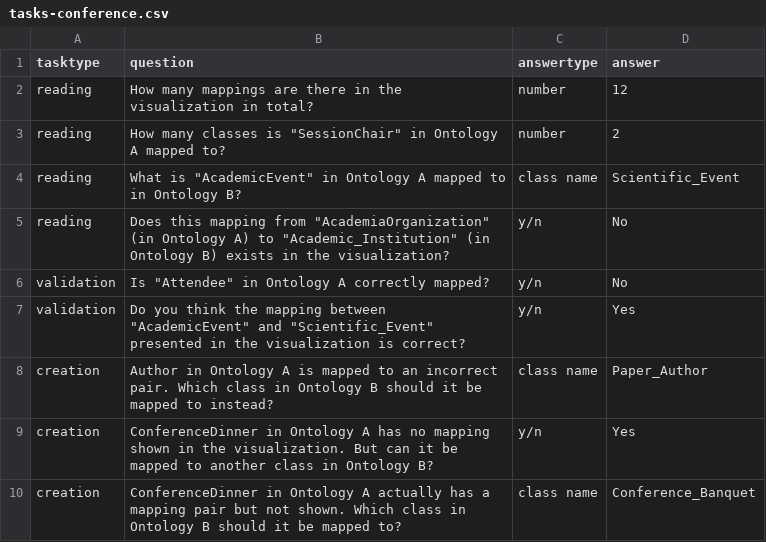
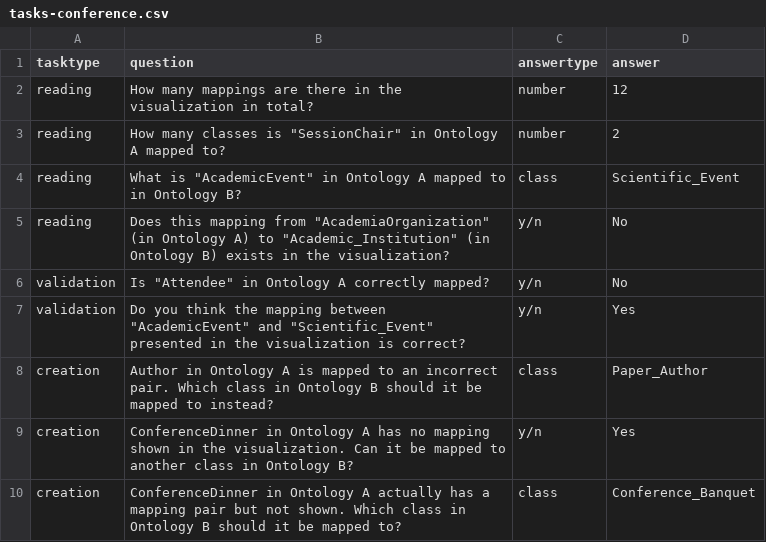
Before and after one commit to sellabae/ontomapvis, a CSV file: userstudy/tasks/tasks-conference.csv, drawn as a sheet.

Commit message:
update task data

```diff
--- a/userstudy/tasks/tasks-conference.csv
+++ b/userstudy/tasks/tasks-conference.csv
@@ -3,3 +3,3 @@ reading, How many mappings are there in the visualization in total?, number, 12
 reading, How many classes is "SessionChair" in Ontology A mapped to?, number, 2
-reading, What is "AcademicEvent" in Ontology A mapped to in Ontology B?, class name, Scientific_Event
+reading, What is "AcademicEvent" in Ontology A mapped to in Ontology B?, class, Scientific_Event
 reading, Does this mapping from "AcademiaOrganization" (in Ontology A) to "Academic_Institution" (in Ontology B) exists in the visualization?, y/n, No
@@ -7,4 +7,4 @@ validation, Is "Attendee" in Ontology A correctly mapped?, y/n, No
 validation, Do you think the mapping between "AcademicEvent" and "Scientific_Event" presented in the visualization is correct?, y/n, Yes
-creation, "Author" in Ontology A is mapped to an incorrect pair. Which class in Ontology B should it be mapped to instead?, class name, Paper_Author
-creation, "ConferenceDinner" in Ontology A has no mapping shown in the visualization. But can it be mapped to another class in Ontology B?, y/n, Yes
-creation, "ConferenceDinner" in Ontology A actually has a mapping pair but not shown. Which class in Ontology B should it be mapped to?, class name, Conference_Banquet
+creation, "Author" in Ontology A is mapped to an incorrect pair. Which class in Ontology B should it be mapped to instead?, class, Paper_Author
+creation, "ConferenceDinner" in Ontology A has no mapping shown in the visualization. Can it be mapped to another class in Ontology B?, y/n, Yes
+creation, "ConferenceDinner" in Ontology A actually has a mapping pair but not shown. Which class in Ontology B should it be mapped to?, class, Conference_Banquet
```
Also changed, not shown: userstudy/tasks/tasks-anatomy.csv, userstudy/tasks/tasks.csv.
